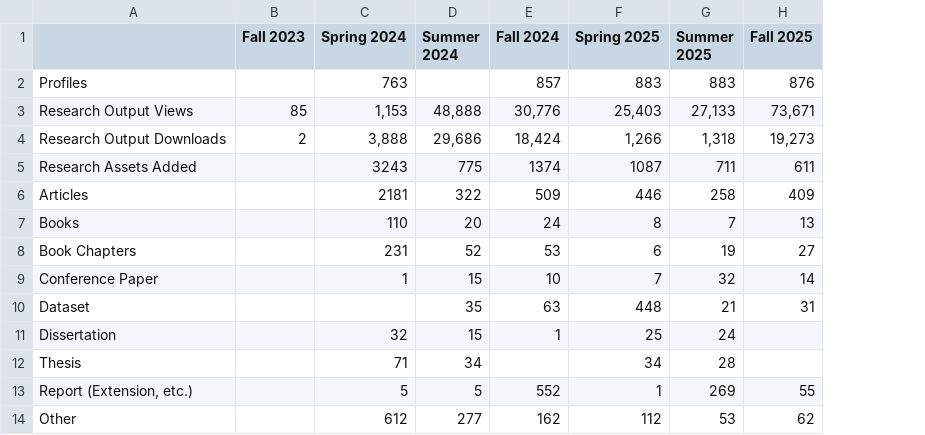
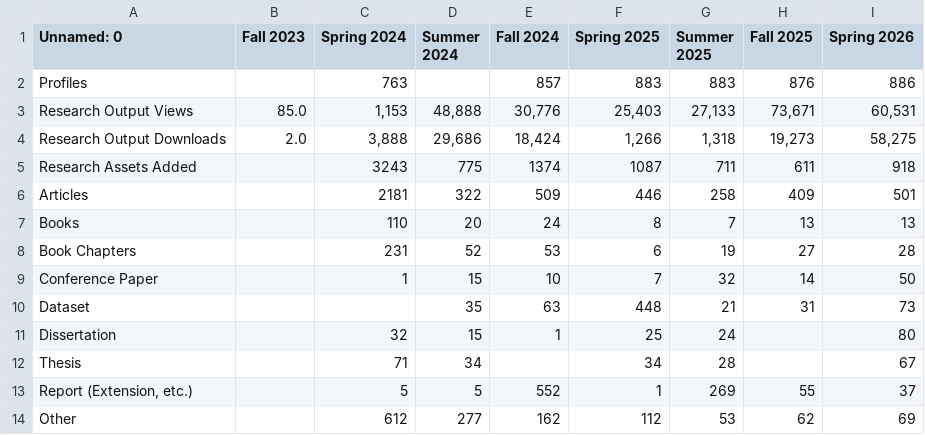
Before and after one commit to uidaholib/kpis, a CSV file: kpidata/verso-by-term.csv, drawn as a sheet; the diff names each change by its address in the sheet, - before the commit and + after, or states it on an @@ line.

```diff
--- a/kpidata/verso-by-term.csv
+++ b/kpidata/verso-by-term.csv
+column I (Spring 2026), rows 2-14: 886 | 60,531 | 58,275 | 918 | 501 | 13 | 28 | 50 | 73 | 80 | 67 | 37 | 69
-A1: (empty)
+A1: Unnamed: 0
-B3 (Fall 2023): 85
+B3 (Fall 2023): 85.0
-B4 (Fall 2023): 2
+B4 (Fall 2023): 2.0
```
Also changed, not shown: kpidata/gis-monthly.csv, kpidata/instruction.csv, 23 other files.
